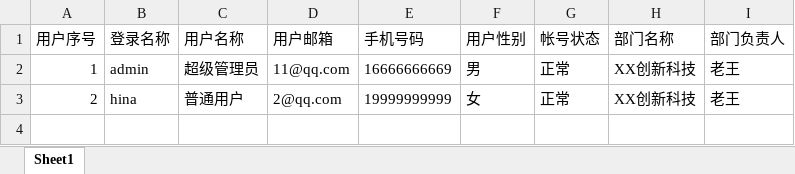
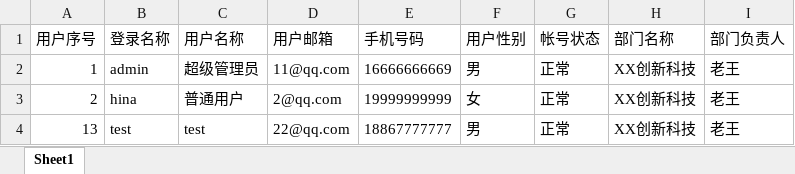
Before and after one commit to chenhina/din-vue-admin, an Excel workbook: media/excel/data.xlsx, sheet Sheet1, drawn as a sheet; values as stored, in another font and other column widths than the file's, no borders; the diff names each change by its address in the sheet, - before the commit and + after, or states it on an @@ line.

```diff
--- a/media/excel/data.xlsx (sheet Sheet1)
+++ b/media/excel/data.xlsx (sheet Sheet1)
+row 4: 13 | test | test | 22@qq.com | 18867777777 | 男 | 正常 | XX创新科技 | 老王
```
Also changed, not shown: 31 other files.
